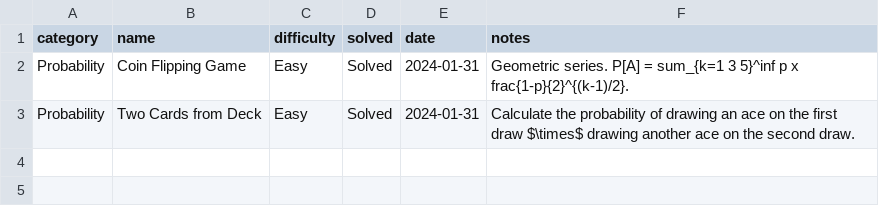
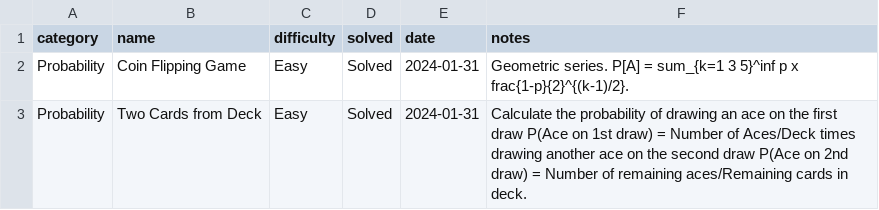
Before and after one commit to jaymarichua/quant-q-a, a CSV file: cards_and_coins.csv, drawn as a sheet.

Commit message:
Update cards_and_coins.csv

```diff
--- a/cards_and_coins.csv
+++ b/cards_and_coins.csv
@@ -2,2 +2,2 @@ category, name, difficulty, solved, date, notes
 Probability, Coin Flipping Game, Easy, Solved, 2024-01-31, Geometric series. P[A] = sum_{k=1 3 5}^inf p x frac{1-p}{2}^{(k-1)/2}.
-Probability, Two Cards from Deck, Easy, Solved, 2024-01-31, Calculate the probability of drawing an ace on the first draw $\times$ drawing another ace on the second draw.
+Probability, Two Cards from Deck, Easy, Solved, 2024-01-31, Calculate the probability of drawing an ace on the first draw P(Ace on 1st draw) = Number of Aces/Deck times drawing another ace on the second draw P(Ace on 2nd draw) = Number of remaining aces/Remaining cards in deck.
```
